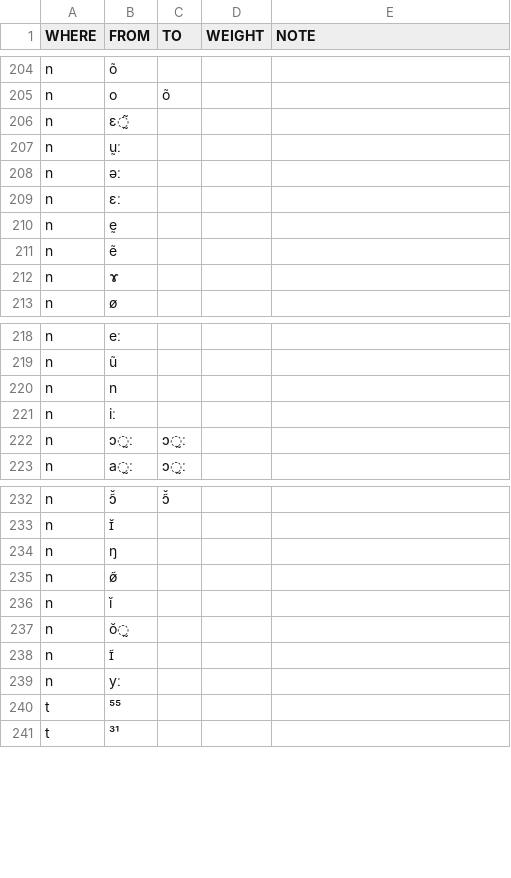
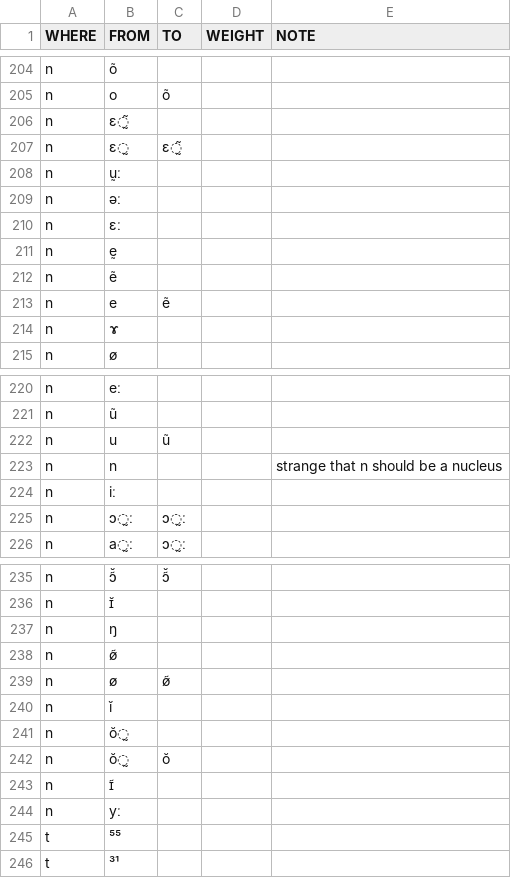
Before and after one commit to digling/burmish, a TSV file: reconstruction/change-directions.tsv, drawn as a sheet; only a part is shown, gaps mark what is left out; addresses are those after the commit; the diff names each change by its address in the sheet, - before the commit and + after, or states it on an @@ line.

Commit message:
Update change-directions.tsv

```diff
--- a/reconstruction/change-directions.tsv
+++ b/reconstruction/change-directions.tsv
+row 207: n | ɛ̰ | ɛ̰̃
+row 213: n | e | ẽ
+row 222: n | u | ũ
-E223 (NOTE): (empty)
+E223 (NOTE): strange that n should be a nucleus
+row 239: n | ø | ø̃
+row 242: n | ŏ̰ | ŏ
```
